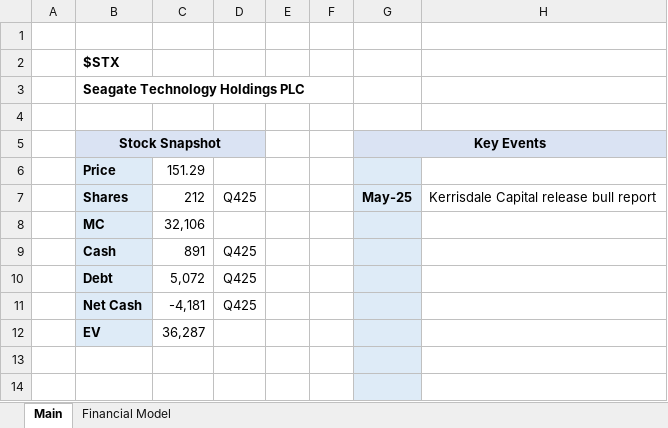
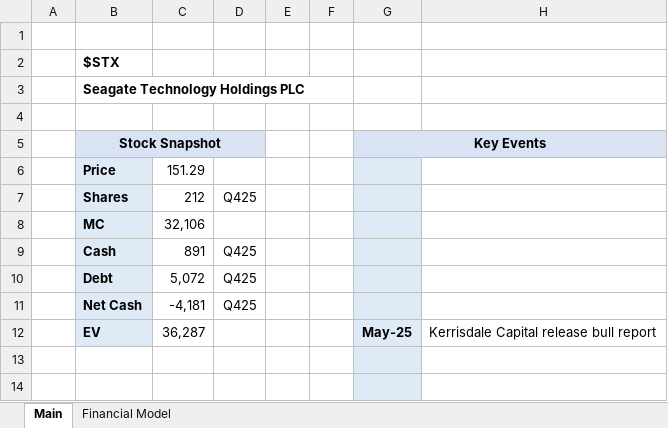
Before and after one commit to Charlie-Hill/Financial-Models, an Excel workbook: $STX.xlsx, sheet Main, drawn as a sheet; only a part is shown; values as stored, in another font and other column widths than the file's, no borders; charts and pictures not drawn; the diff names each change by its address in the sheet, - before the commit and + after, or states it on an @@ line.

```diff
--- a/$STX.xlsx (sheet Main)
+++ b/$STX.xlsx (sheet Main)
-G7 (Key Events): May-25
+G7 (Key Events): (empty)
-H7: Kerrisdale Capital release bull report
+H7: (empty)
-G12 (Key Events): (empty)
+G12 (Key Events): May-25
-H12: (empty)
+H12: Kerrisdale Capital release bull report
```
Also changed, not shown: sheet Financial Model, charts or pictures.
